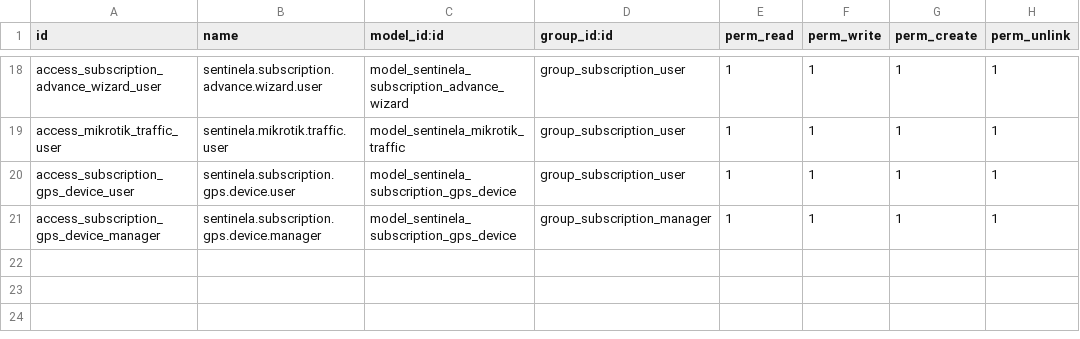
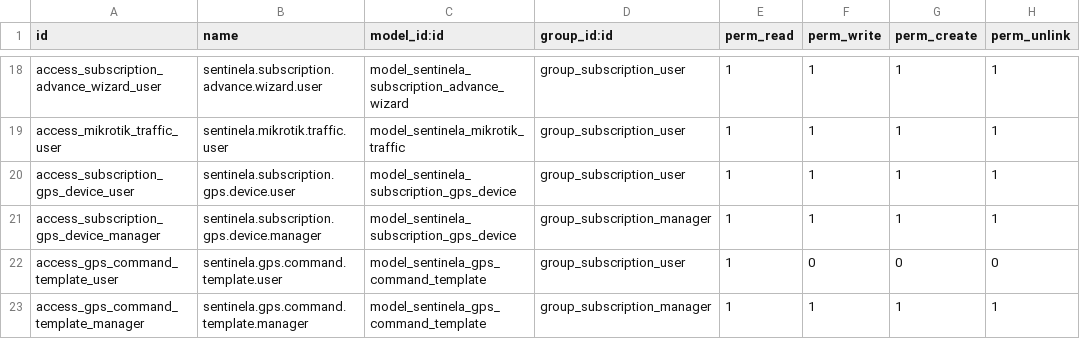
Before and after one commit to alarmassentinela-rgb/Sentinela_Control_Center, a CSV file: sentinela_subscriptions/security/ir.model.access.csv, drawn as a sheet; only a part is shown, gaps mark what is left out; the diff names each change by its address in the sheet, - before the commit and + after, or states it on an @@ line.

```diff
--- a/sentinela_subscriptions/security/ir.model.access.csv
+++ b/sentinela_subscriptions/security/ir.model.access.csv
+row 22: access_gps_command_template_user | sentinela.gps.command.template.user | model_sentinela_gps_command_template | group_subscription_user | 1 | 0 | 0 | 0
+row 23: access_gps_command_template_manager | sentinela.gps.command.template.manager | model_sentinela_gps_command_template | group_subscription_manager | 1 | 1 | 1 | 1
```
Also changed, not shown: 8 other files.
